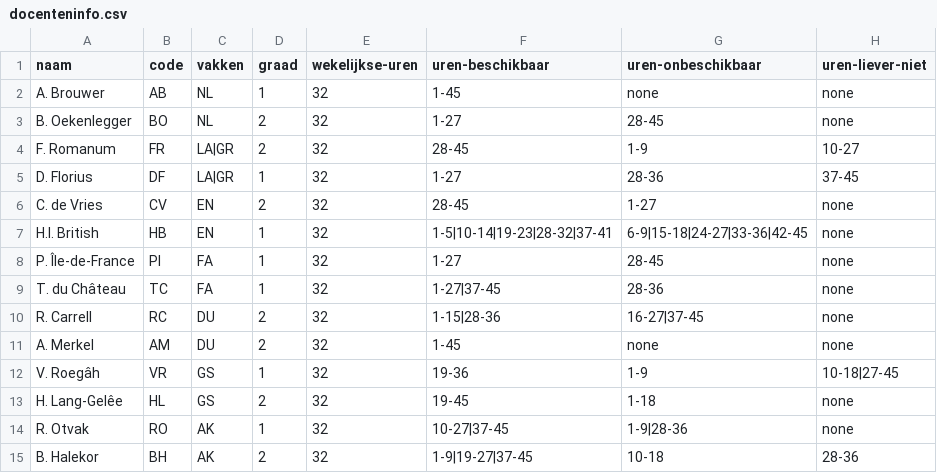
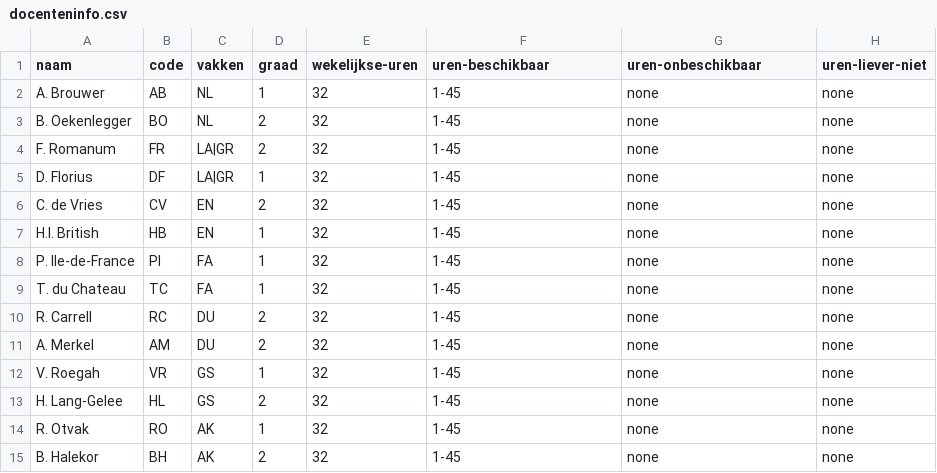
Before and after one commit to rutgervanwilligen/KE-SchoolScheduler, a CSV file: inputs/docenteninfo.csv, drawn as a sheet; only a part is shown; the diff covers the shown part only; the diff names each change by its address in the sheet, - before the commit and + after, or states it on an @@ line.

```diff
--- a/inputs/docenteninfo.csv
+++ b/inputs/docenteninfo.csv
-F3 (uren-beschikbaar): 1-27
+F3 (uren-beschikbaar): 1-45
-G3 (uren-onbeschikbaar): 28-45
+G3 (uren-onbeschikbaar): none
-F4 (uren-beschikbaar): 28-45
+F4 (uren-beschikbaar): 1-45
-G4 (uren-onbeschikbaar): 1-9
+G4 (uren-onbeschikbaar): none
-H4 (uren-liever-niet): 10-27
+H4 (uren-liever-niet): none
-F5 (uren-beschikbaar): 1-27
+F5 (uren-beschikbaar): 1-45
-G5 (uren-onbeschikbaar): 28-36
+G5 (uren-onbeschikbaar): none
-H5 (uren-liever-niet): 37-45
+H5 (uren-liever-niet): none
-F6 (uren-beschikbaar): 28-45
+F6 (uren-beschikbaar): 1-45
-G6 (uren-onbeschikbaar): 1-27
+G6 (uren-onbeschikbaar): none
-F7 (uren-beschikbaar): 1-5|10-14|19-23|28-32|37-41
+F7 (uren-beschikbaar): 1-45
-G7 (uren-onbeschikbaar): 6-9|15-18|24-27|33-36|42-45
+G7 (uren-onbeschikbaar): none
-A8 (naam): P. Île-de-France
+A8 (naam): P. Ile-de-France
-F8 (uren-beschikbaar): 1-27
+F8 (uren-beschikbaar): 1-45
-G8 (uren-onbeschikbaar): 28-45
+G8 (uren-onbeschikbaar): none
-A9 (naam): T. du Château
+A9 (naam): T. du Chateau
-F9 (uren-beschikbaar): 1-27|37-45
+F9 (uren-beschikbaar): 1-45
-G9 (uren-onbeschikbaar): 28-36
+G9 (uren-onbeschikbaar): none
-F10 (uren-beschikbaar): 1-15|28-36
+F10 (uren-beschikbaar): 1-45
-G10 (uren-onbeschikbaar): 16-27|37-45
+G10 (uren-onbeschikbaar): none
-A12 (naam): V. Roegâh
+A12 (naam): V. Roegah
-F12 (uren-beschikbaar): 19-36
+F12 (uren-beschikbaar): 1-45
-G12 (uren-onbeschikbaar): 1-9
+G12 (uren-onbeschikbaar): none
-H12 (uren-liever-niet): 10-18|27-45
+H12 (uren-liever-niet): none
-A13 (naam): H. Lang-Gelêe
+A13 (naam): H. Lang-Gelee
-F13 (uren-beschikbaar): 19-45
+F13 (uren-beschikbaar): 1-45
-G13 (uren-onbeschikbaar): 1-18
+G13 (uren-onbeschikbaar): none
-F14 (uren-beschikbaar): 10-27|37-45
+F14 (uren-beschikbaar): 1-45
-G14 (uren-onbeschikbaar): 1-9|28-36
+G14 (uren-onbeschikbaar): none
-F15 (uren-beschikbaar): 1-9|19-27|37-45
+F15 (uren-beschikbaar): 1-45
-G15 (uren-onbeschikbaar): 10-18
+G15 (uren-onbeschikbaar): none
-H15 (uren-liever-niet): 28-36
+H15 (uren-liever-niet): none
```
Also changed, not shown: 35 edited cells elsewhere in this file, 6 other files.
